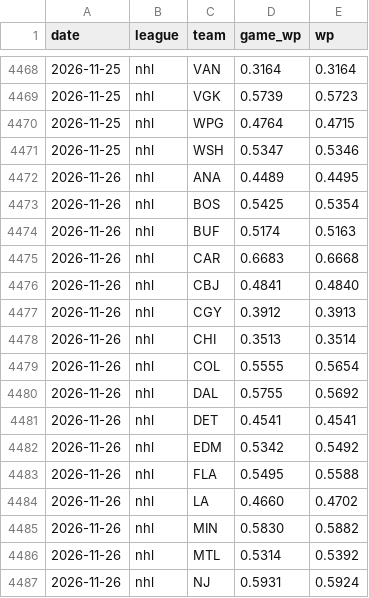
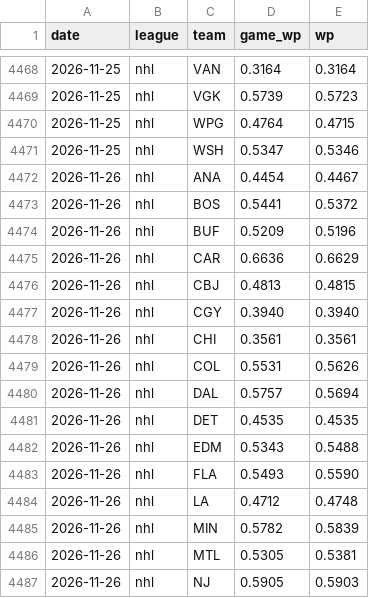
Before and after one commit to soldoutbudokan/BeatingAnything, a CSV file: data/markets/power/history.csv, drawn as a sheet; only a part is shown, gaps mark what is left out; the diff covers the shown part only.

```diff
--- a/data/markets/power/history.csv
+++ b/data/markets/power/history.csv
@@ -4471,17 +4471,17 @@ date,league,team,game_wp,wp
 2026-11-25,nhl,WSH,0.5347,0.5346
-2026-11-26,nhl,ANA,0.4489,0.4495
-2026-11-26,nhl,BOS,0.5425,0.5354
-2026-11-26,nhl,BUF,0.5174,0.5163
-2026-11-26,nhl,CAR,0.6683,0.6668
-2026-11-26,nhl,CBJ,0.4841,0.4840
-2026-11-26,nhl,CGY,0.3912,0.3913
-2026-11-26,nhl,CHI,0.3513,0.3514
-2026-11-26,nhl,COL,0.5555,0.5654
-2026-11-26,nhl,DAL,0.5755,0.5692
-2026-11-26,nhl,DET,0.4541,0.4541
-2026-11-26,nhl,EDM,0.5342,0.5492
-2026-11-26,nhl,FLA,0.5495,0.5588
-2026-11-26,nhl,LA,0.4660,0.4702
-2026-11-26,nhl,MIN,0.5830,0.5882
-2026-11-26,nhl,MTL,0.5314,0.5392
-2026-11-26,nhl,NJ,0.5931,0.5924
+2026-11-26,nhl,ANA,0.4454,0.4467
+2026-11-26,nhl,BOS,0.5441,0.5372
+2026-11-26,nhl,BUF,0.5209,0.5196
+2026-11-26,nhl,CAR,0.6636,0.6629
+2026-11-26,nhl,CBJ,0.4813,0.4815
+2026-11-26,nhl,CGY,0.3940,0.3940
+2026-11-26,nhl,CHI,0.3561,0.3561
+2026-11-26,nhl,COL,0.5531,0.5626
+2026-11-26,nhl,DAL,0.5757,0.5694
+2026-11-26,nhl,DET,0.4535,0.4535
+2026-11-26,nhl,EDM,0.5343,0.5488
+2026-11-26,nhl,FLA,0.5493,0.5590
+2026-11-26,nhl,LA,0.4712,0.4748
+2026-11-26,nhl,MIN,0.5782,0.5839
+2026-11-26,nhl,MTL,0.5305,0.5381
+2026-11-26,nhl,NJ,0.5905,0.5903
```
Also changed, not shown: 152 edited cells elsewhere in this file, data/markets/power/games.csv, 2 other files.
